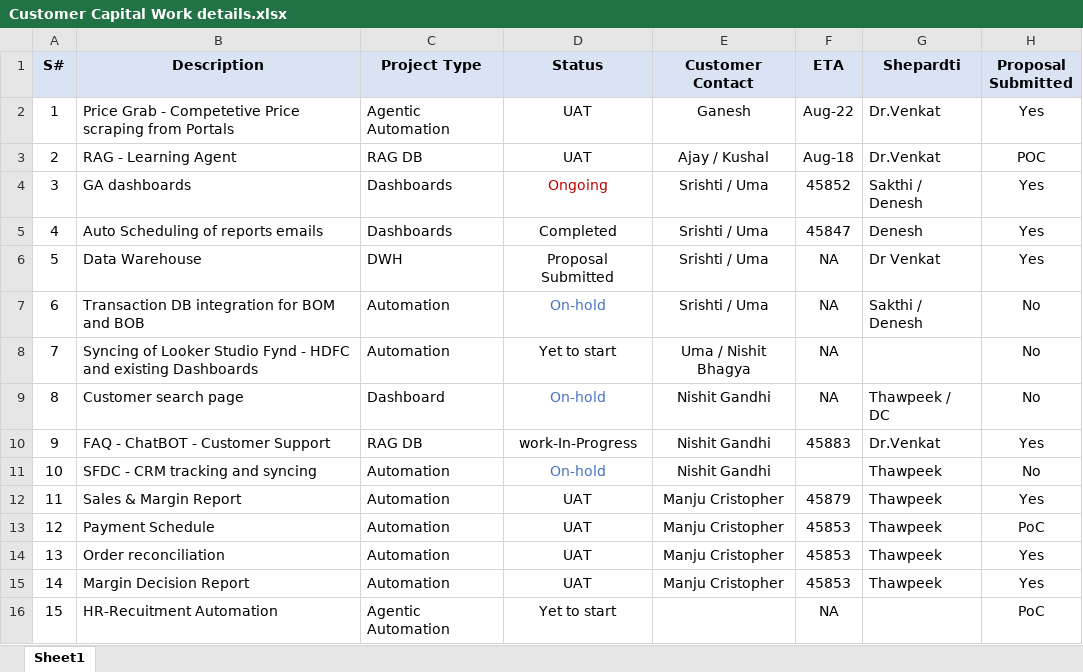
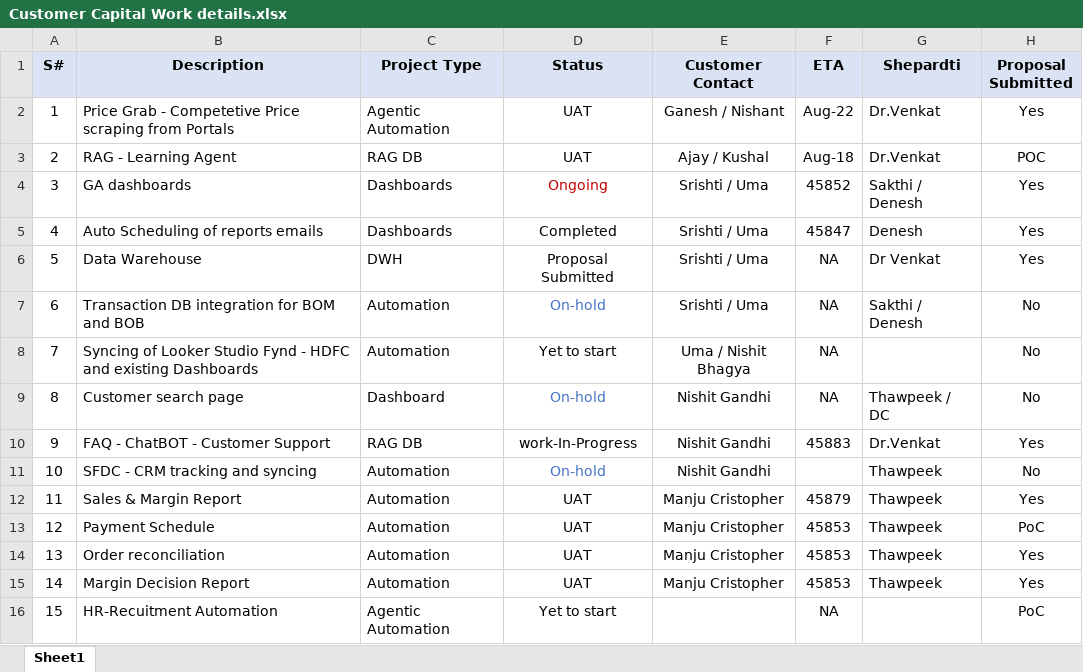
Before and after one commit to dvenkatnath/CC-Dashboard, an Excel workbook: Customer Capital Work details.xlsx, sheet Sheet1, drawn as a sheet; values as stored, in another font and other column widths than the file's, no borders; the diff names each change by its address in the sheet, - before the commit and + after, or states it on an @@ line.

Commit message:
Update shared data - 2025-08-07T02-40-31-325Z

```diff
--- a/Customer Capital Work details.xlsx (sheet Sheet1)
+++ b/Customer Capital Work details.xlsx (sheet Sheet1)
-E2 (Customer Contact): Ganesh
+E2 (Customer Contact): Ganesh / Nishant
```
Also changed, not shown: 4 other files.
